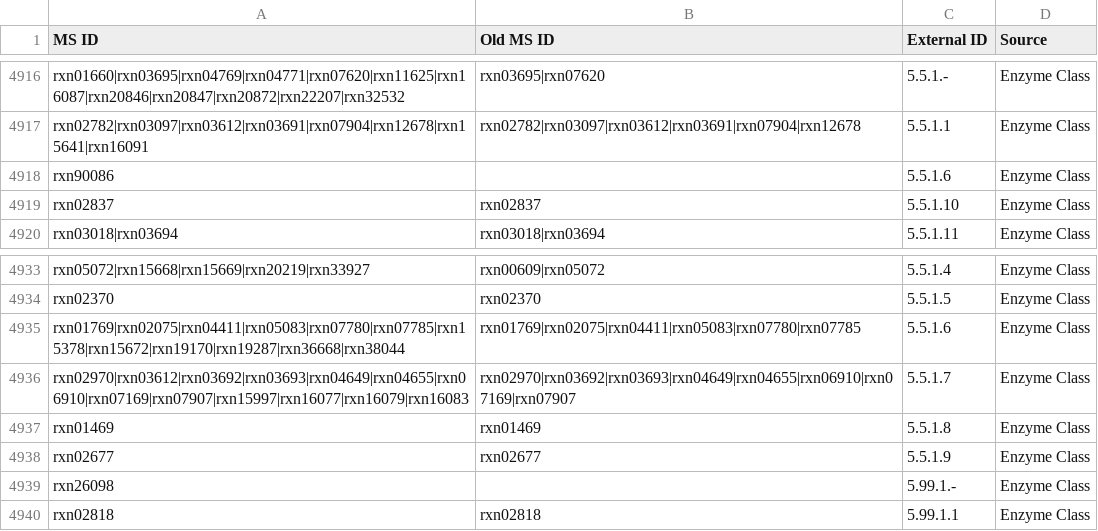
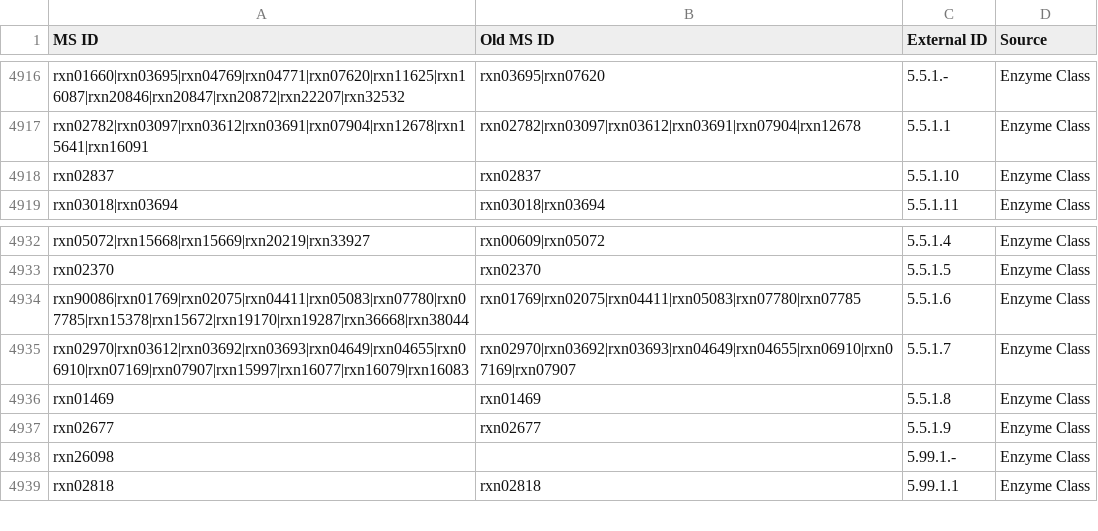
Before and after one commit to jotech/gapseq, a TSV file: dat/seed_Enzyme_Class_Reactions_Aliases_unique_edited.tsv, drawn as a sheet; only a part is shown, gaps mark what is left out.

```diff
--- a/dat/seed_Enzyme_Class_Reactions_Aliases_unique_edited.tsv
+++ b/dat/seed_Enzyme_Class_Reactions_Aliases_unique_edited.tsv
@@ -4917,3 +4917,2 @@ rxn01660|rxn03695|rxn04769|rxn04771|rxn07620|rxn11625|rxn16087|rxn20846|rxn20847
 rxn02782|rxn03097|rxn03612|rxn03691|rxn07904|rxn12678|rxn15641|rxn16091	rxn02782|rxn03097|rxn03612|rxn03691|rxn07904|rxn12678	5.5.1.1	Enzyme Class
-rxn90086		5.5.1.6	Enzyme Class
 rxn02837	rxn02837	5.5.1.10	Enzyme Class
@@ -4934,3 +4933,3 @@ rxn05072|rxn15668|rxn15669|rxn20219|rxn33927	rxn00609|rxn05072	5.5.1.4	Enzyme Cl
 rxn02370	rxn02370	5.5.1.5	Enzyme Class
-rxn01769|rxn02075|rxn04411|rxn05083|rxn07780|rxn07785|rxn15378|rxn15672|rxn19170|rxn19287|rxn36668|rxn38044	rxn01769|rxn02075|rxn04411|rxn05083|rxn07780|rxn07785	5.5.1.6	Enzyme Class
+rxn90086|rxn01769|rxn02075|rxn04411|rxn05083|rxn07780|rxn07785|rxn15378|rxn15672|rxn19170|rxn19287|rxn36668|rxn38044	rxn01769|rxn02075|rxn04411|rxn05083|rxn07780|rxn07785	5.5.1.6	Enzyme Class
 rxn02970|rxn03612|rxn03692|rxn03693|rxn04649|rxn04655|rxn06910|rxn07169|rxn07907|rxn15997|rxn16077|rxn16079|rxn16083	rxn02970|rxn03692|rxn03693|rxn04649|rxn04655|rxn06910|rxn07169|rxn07907	5.5.1.7	Enzyme Class
```
Also changed, not shown: dat/ec_conflicts.tsv.
